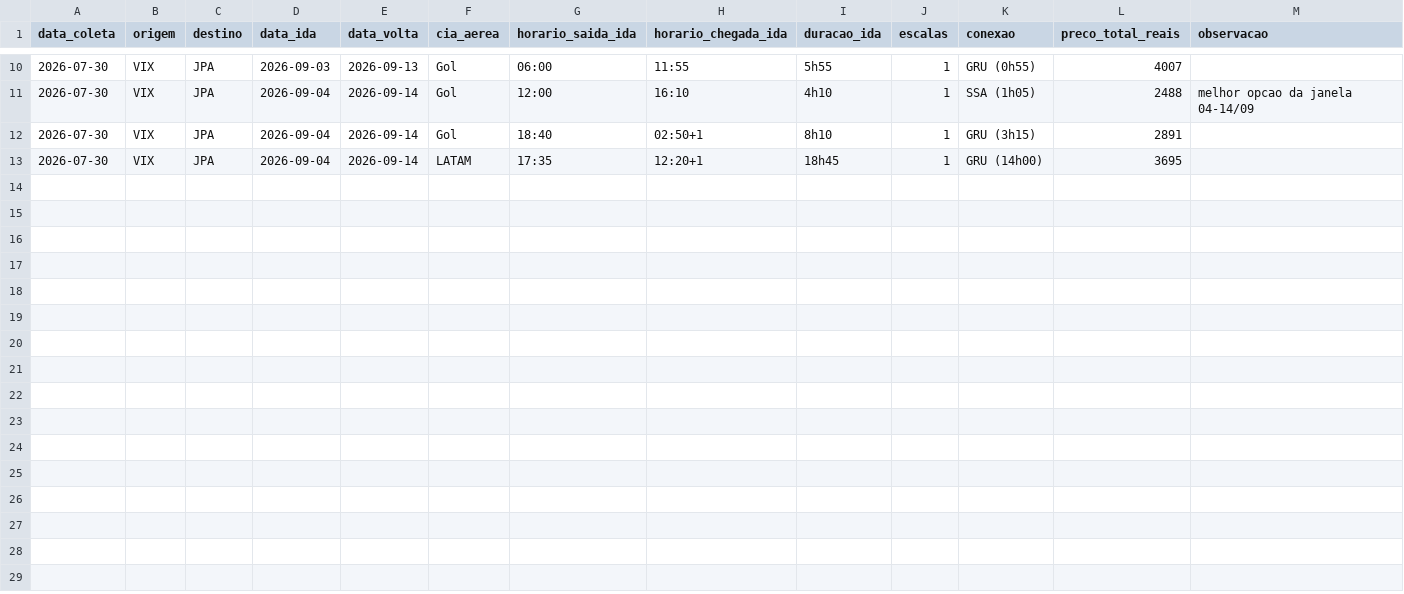
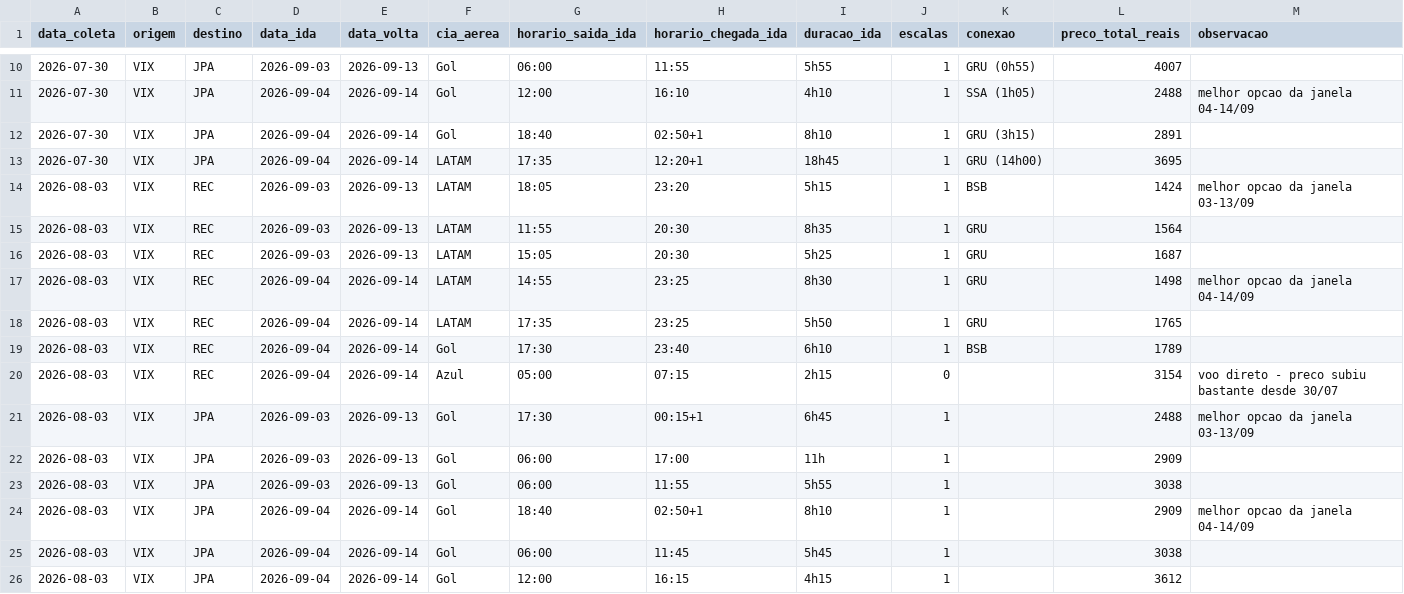
Before and after one commit to alessandramadruga/voos-vix-tracker, a CSV file: dados_voos.csv, drawn as a sheet; only a part is shown, gaps mark what is left out; the diff names each change by its address in the sheet, - before the commit and + after, or states it on an @@ line.

Commit message:
Atualiza precos com coleta de 03/08 e corrige top3/comparativo para usar apenas a coleta mais recente

```diff
--- a/dados_voos.csv
+++ b/dados_voos.csv
+row 14: 2026-08-03 | VIX | REC | 2026-09-03 | 2026-09-13 | LATAM | 18:05 | 23:20 | 5h15 | 1 | BSB | 1424 | melhor opcao da janela 03-13/09
+row 15: 2026-08-03 | VIX | REC | 2026-09-03 | 2026-09-13 | LATAM | 11:55 | 20:30 | 8h35 | 1 | GRU | 1564
+row 16: 2026-08-03 | VIX | REC | 2026-09-03 | 2026-09-13 | LATAM | 15:05 | 20:30 | 5h25 | 1 | GRU | 1687
+row 17: 2026-08-03 | VIX | REC | 2026-09-04 | 2026-09-14 | LATAM | 14:55 | 23:25 | 8h30 | 1 | GRU | 1498 | melhor opcao da janela 04-14/09
+row 18: 2026-08-03 | VIX | REC | 2026-09-04 | 2026-09-14 | LATAM | 17:35 | 23:25 | 5h50 | 1 | GRU | 1765
+row 19: 2026-08-03 | VIX | REC | 2026-09-04 | 2026-09-14 | Gol | 17:30 | 23:40 | 6h10 | 1 | BSB | 1789
+row 20: 2026-08-03 | VIX | REC | 2026-09-04 | 2026-09-14 | Azul | 05:00 | 07:15 | 2h15 | 0 |  | 3154 | voo direto - preco subiu bastante desde 30/07
+row 21: 2026-08-03 | VIX | JPA | 2026-09-03 | 2026-09-13 | Gol | 17:30 | 00:15+1 | 6h45 | 1 |  | 2488 | melhor opcao da janela 03-13/09
+row 22: 2026-08-03 | VIX | JPA | 2026-09-03 | 2026-09-13 | Gol | 06:00 | 17:00 | 11h | 1 |  | 2909
+row 23: 2026-08-03 | VIX | JPA | 2026-09-03 | 2026-09-13 | Gol | 06:00 | 11:55 | 5h55 | 1 |  | 3038
+row 24: 2026-08-03 | VIX | JPA | 2026-09-04 | 2026-09-14 | Gol | 18:40 | 02:50+1 | 8h10 | 1 |  | 2909 | melhor opcao da janela 04-14/09
+row 25: 2026-08-03 | VIX | JPA | 2026-09-04 | 2026-09-14 | Gol | 06:00 | 11:45 | 5h45 | 1 |  | 3038
+row 26: 2026-08-03 | VIX | JPA | 2026-09-04 | 2026-09-14 | Gol | 12:00 | 16:15 | 4h15 | 1 |  | 3612
```
Also changed, not shown: 1 other file.
